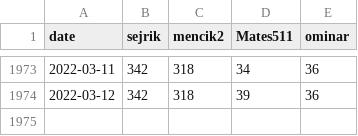
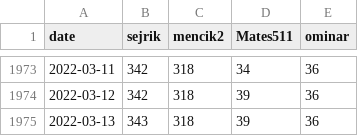
Before and after one commit to jsyrovy/untappd, a CSV file: pivni_valka/stats.csv, drawn as a sheet; only a part is shown, gaps mark what is left out; the diff names each change by its address in the sheet, - before the commit and + after, or states it on an @@ line.

```diff
--- a/pivni_valka/stats.csv
+++ b/pivni_valka/stats.csv
+row 1975: 2022-03-13 | 343 | 318 | 39 | 36
```
Also changed, not shown: 3 other files.
